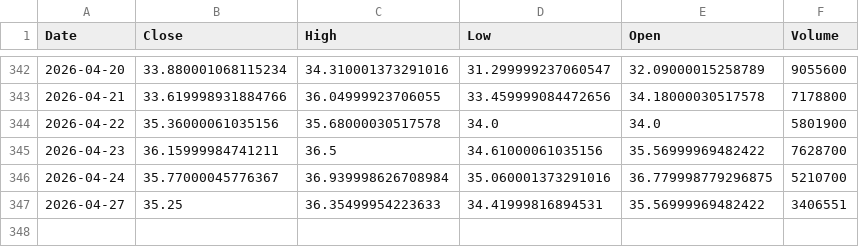
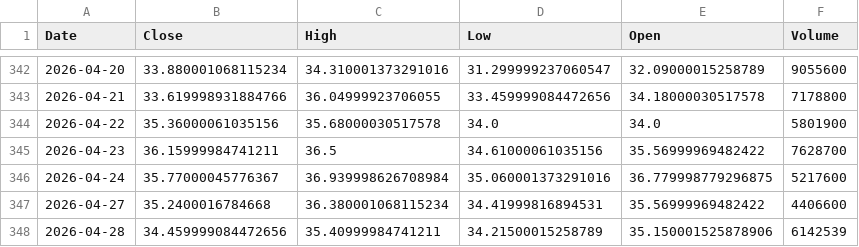
Before and after one commit to Stell0/financealerts, a CSV file: data/ENPH.csv, drawn as a sheet; only a part is shown, gaps mark what is left out.

```diff
--- a/data/ENPH.csv
+++ b/data/ENPH.csv
@@ -345,3 +345,4 @@ Date,Close,High,Low,Open,Volume
 2026-04-23,36.15999984741211,36.5,34.61000061035156,35.56999969482422,7628700
-2026-04-24,35.77000045776367,36.939998626708984,35.060001373291016,36.779998779296875,5210700
-2026-04-27,35.25,36.35499954223633,34.41999816894531,35.56999969482422,3406551
+2026-04-24,35.77000045776367,36.939998626708984,35.060001373291016,36.779998779296875,5217600
+2026-04-27,35.2400016784668,36.380001068115234,34.41999816894531,35.56999969482422,4406600
+2026-04-28,34.459999084472656,35.40999984741211,34.21500015258789,35.150001525878906,6142539
```
Also changed, not shown: data/ASML.csv, data/CROX.csv, 57 other files.
